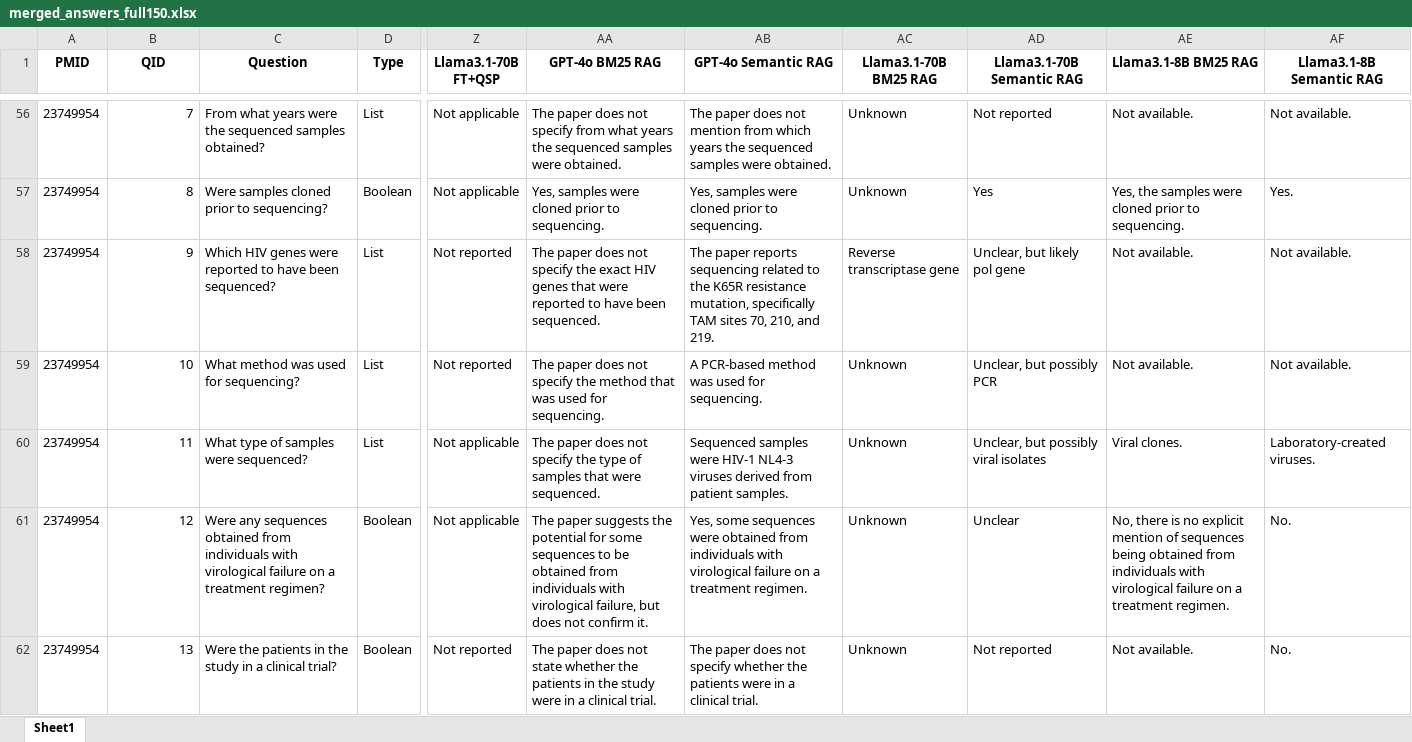
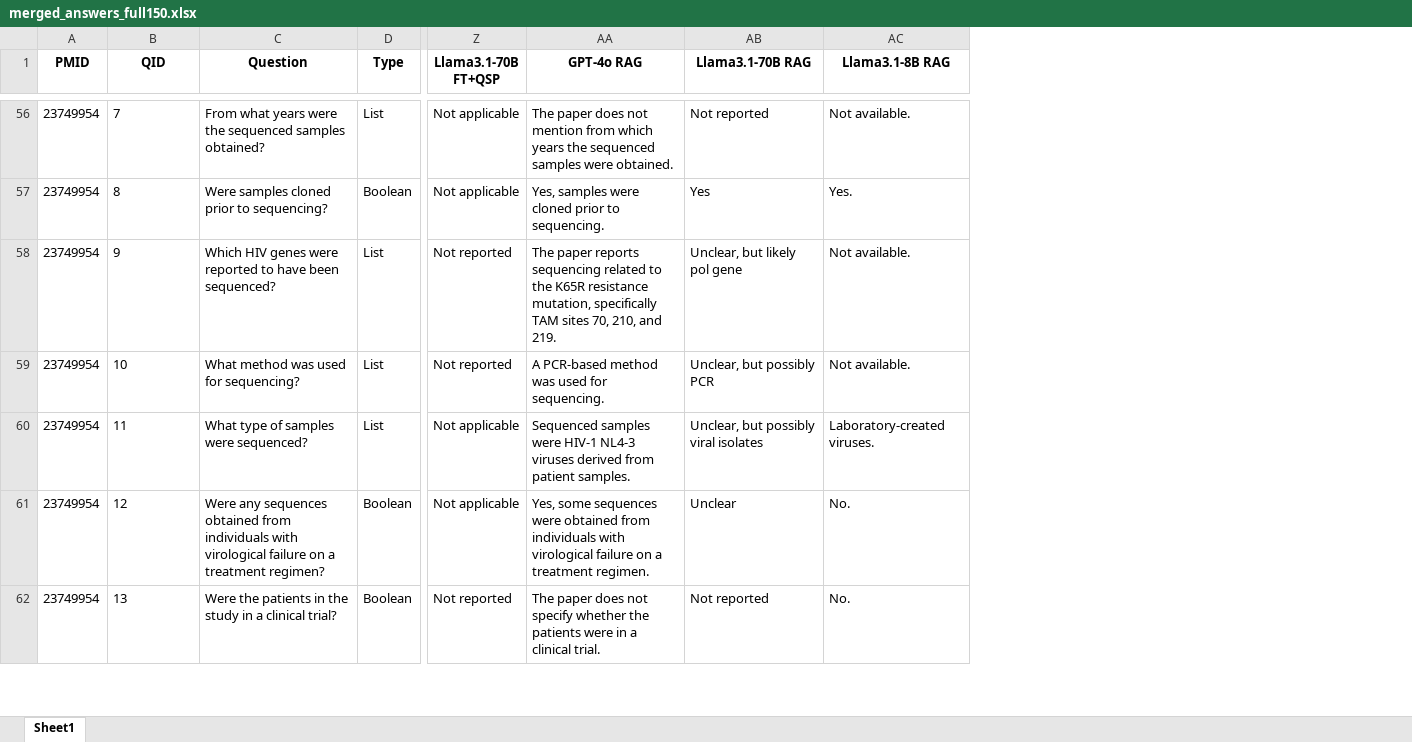
Before and after one commit to hivdb/chat_HIVDB_paper, an Excel workbook: rag/eval/merged_answers_full150.xlsx, sheet Sheet1, drawn as a sheet; only a part is shown, gaps mark what is left out; values as stored, in another font and other column widths than the file's, no borders; removed rows and columns are numbered as before the commit, all else as after; the diff covers the shown part only; the diff names each change by its address in the sheet, - before the commit and + after, or states it on an @@ line.

```diff
--- a/rag/eval/merged_answers_full150.xlsx (sheet Sheet1)
+++ b/rag/eval/merged_answers_full150.xlsx (sheet Sheet1)
-column AA (GPT-4o BM25 RAG), rows 56-62: The paper does not specify from what years the sequenced samples were obtained. | Yes, samples were cloned prior to sequencing. | The paper does not specify the exact HIV genes that were reported to have been sequenced. | The paper does not specify the method that was used for sequencing. | The paper does not specify the type of samples that were sequenced. | The paper suggests the potential for some sequences to be obtained from individuals with virological failure, but does not confirm it. | The paper does not state whether the patients in the study were in a clinical trial.
-column AC (Llama3.1-70B BM25 RAG), rows 56-62: Unknown | Unknown | Reverse transcriptase gene | Unknown | Unknown | Unknown | Unknown
-column AE (Llama3.1-8B BM25 RAG), rows 56-62: Not available. | Yes, the samples were cloned prior to sequencing. | Not available. | Not available. | Viral clones. | No, there is no explicit mention of sequences being obtained from individuals with virological failure on a treatment regimen. | Not available.
-AA1: GPT-4o Semantic RAG
+AA1: GPT-4o RAG
-AB1: Llama3.1-70B Semantic RAG
+AB1: Llama3.1-70B RAG
-AC1: Llama3.1-8B Semantic RAG
+AC1: Llama3.1-8B RAG
-B56:B62 alignment: right
+B56:B62 alignment: left
```
Also changed, not shown: cell formats elsewhere in this sheet, rag/eval/merged_answers_new30.xlsx, rag/eval/merged_answers_original120.xlsx, 32 other files.
